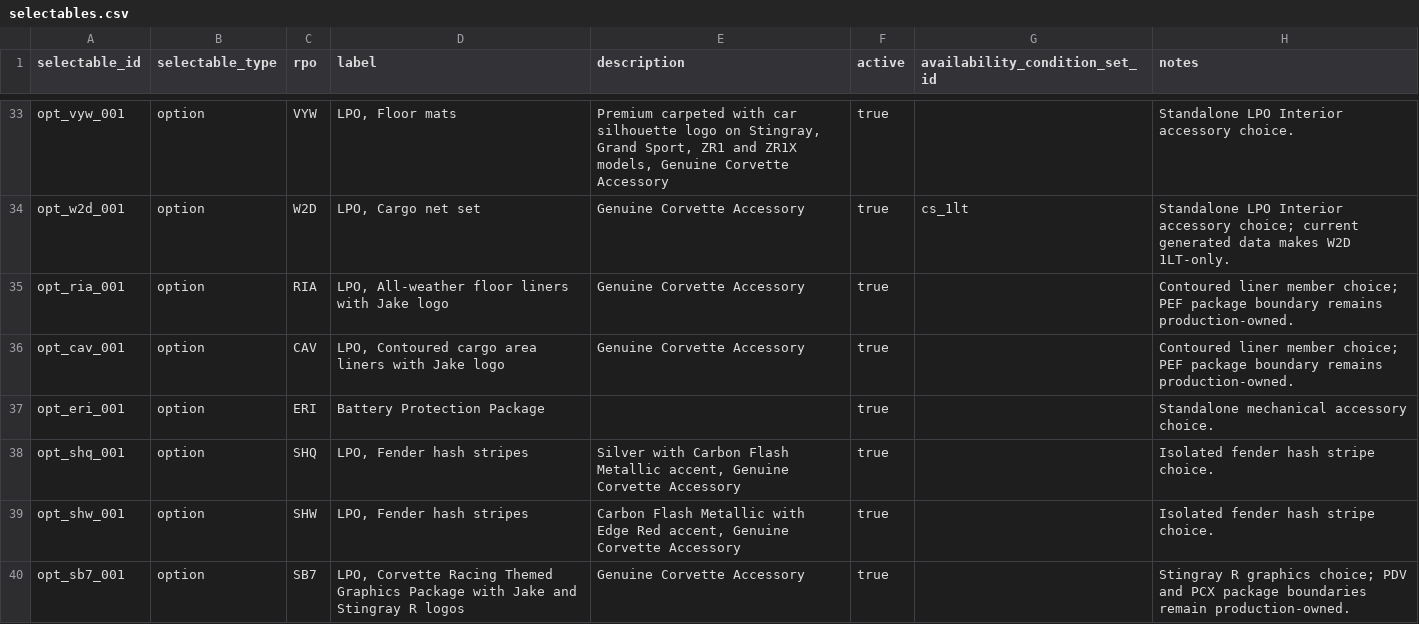
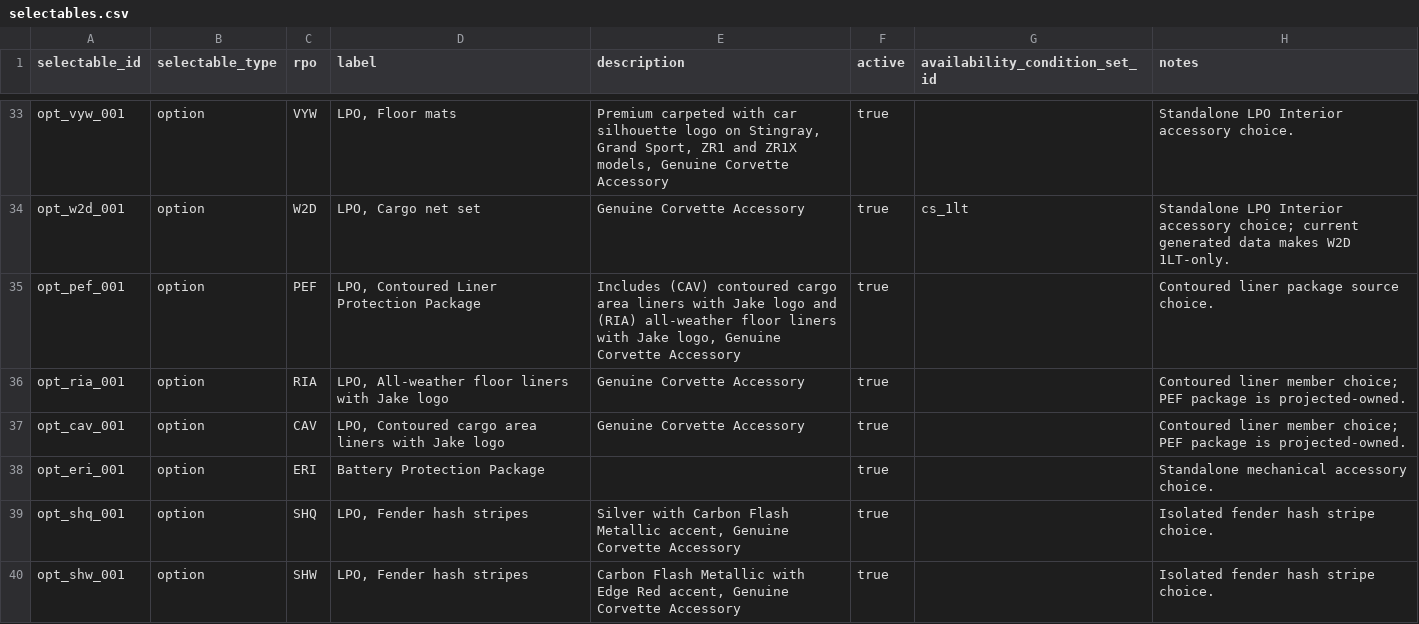
Before and after one commit to seanzmc/27vette, a CSV file: data/stingray/catalog/selectables.csv, drawn as a sheet; only a part is shown, gaps mark what is left out; the shorter side is filled out with more unchanged rows.

```diff
--- a/data/stingray/catalog/selectables.csv
+++ b/data/stingray/catalog/selectables.csv
@@ -34,4 +34,5 @@ opt_vyw_001,option,VYW,"LPO, Floor mats","Premium carpeted with car silhouette l
 opt_w2d_001,option,W2D,"LPO, Cargo net set",Genuine Corvette Accessory,true,cs_1lt,Standalone LPO Interior accessory choice; current generated data makes W2D 1LT-only.
-opt_ria_001,option,RIA,"LPO, All-weather floor liners with Jake logo",Genuine Corvette Accessory,true,,Contoured liner member choice; PEF package boundary remains production-owned.
-opt_cav_001,option,CAV,"LPO, Contoured cargo area liners with Jake logo",Genuine Corvette Accessory,true,,Contoured liner member choice; PEF package boundary remains production-owned.
+opt_pef_001,option,PEF,"LPO, Contoured Liner Protection Package","Includes (CAV) contoured cargo area liners with Jake logo and (RIA) all-weather floor liners with Jake logo, Genuine Corvette Accessory",true,,Contoured liner package source choice.
+opt_ria_001,option,RIA,"LPO, All-weather floor liners with Jake logo",Genuine Corvette Accessory,true,,Contoured liner member choice; PEF package is projected-owned.
+opt_cav_001,option,CAV,"LPO, Contoured cargo area liners with Jake logo",Genuine Corvette Accessory,true,,Contoured liner member choice; PEF package is projected-owned.
 opt_eri_001,option,ERI,Battery Protection Package,,true,,Standalone mechanical accessory choice.
```
Also changed, not shown: data/stingray/logic/auto_adds.csv, data/stingray/pricing/base_prices.csv, 9 other files.
